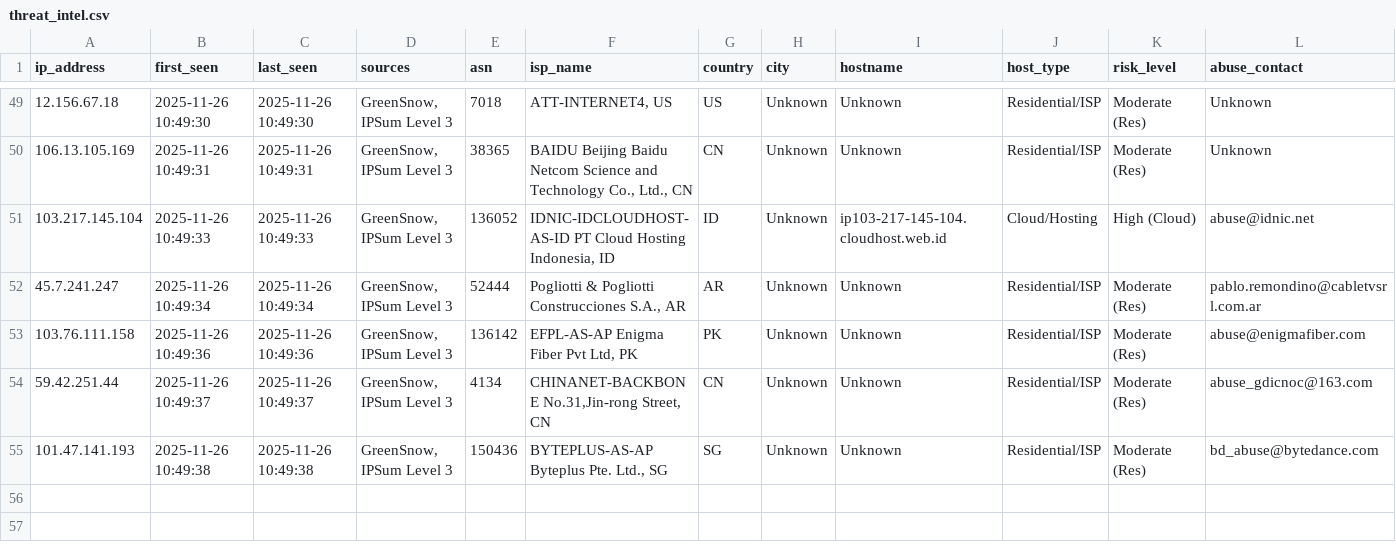
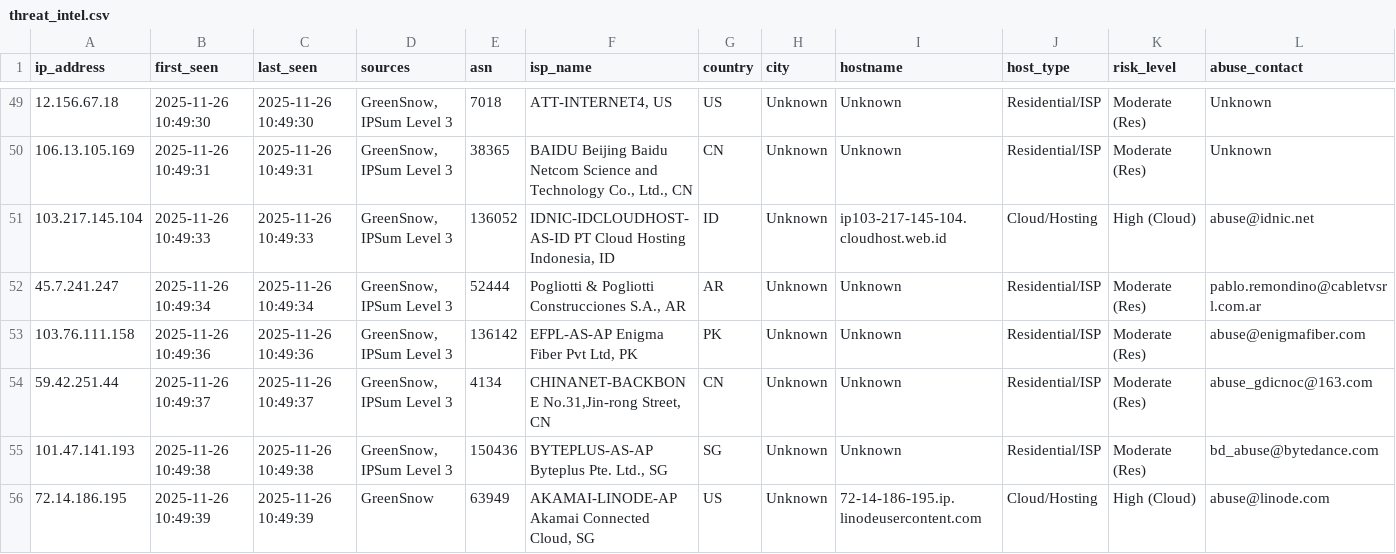
Before and after one commit to mysarun88/IP_aggregator, a CSV file: threat_intel.csv, drawn as a sheet; only a part is shown, gaps mark what is left out; rows hold the shown columns only; the diff names each change by its address in the sheet, - before the commit and + after, or states it on an @@ line.

Commit message:
Daily Threat Intel Update (CSV): 2025-11-26

```diff
--- a/threat_intel.csv
+++ b/threat_intel.csv
+row 56: 72.14.186.195 | 2025-11-26 10:49:39 | 2025-11-26 10:49:39 | GreenSnow | 63949 | AKAMAI-LINODE-AP Akamai Connected Cloud, SG | US | Unknown | 72-14-186-195.ip.linodeusercontent.com | Cloud/Hosting | High (Cloud) | abuse@linode.com
```
